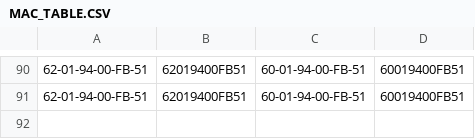
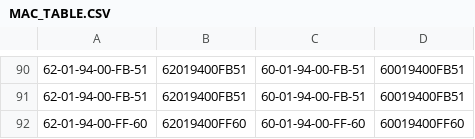
Before and after one commit to ginodecock/V3GoNotify, a CSV file: SensorApps/V3ThingspeakThermocouple/ESP8266bin/flash_download_tools_v2.4_150924/MAC_ADDR/MAC_TABLE.CSV, drawn as a sheet; only a part is shown, gaps mark what is left out.

```diff
--- a/SensorApps/V3ThingspeakThermocouple/ESP8266bin/flash_download_tools_v2.4_150924/MAC_ADDR/MAC_TABLE.CSV
+++ b/SensorApps/V3ThingspeakThermocouple/ESP8266bin/flash_download_tools_v2.4_150924/MAC_ADDR/MAC_TABLE.CSV
@@ -91 +91,2 @@
 62-01-94-00-FB-51,62019400FB51,60-01-94-00-FB-51,60019400FB51
+62-01-94-00-FF-60,62019400FF60,60-01-94-00-FF-60,60019400FF60
```
Also changed, not shown: SensorApps/V3OpenshiftWMA/EspRhcWma/flash_download_tools_v2.4_150924/MAC_ADDR/MAC_TABLE.CSV, 14 other files.
